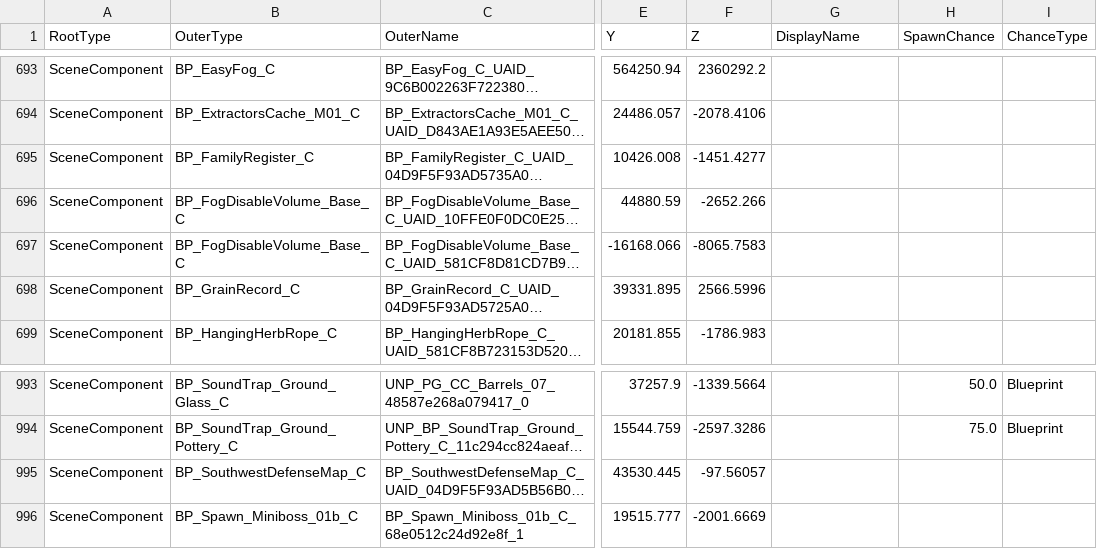
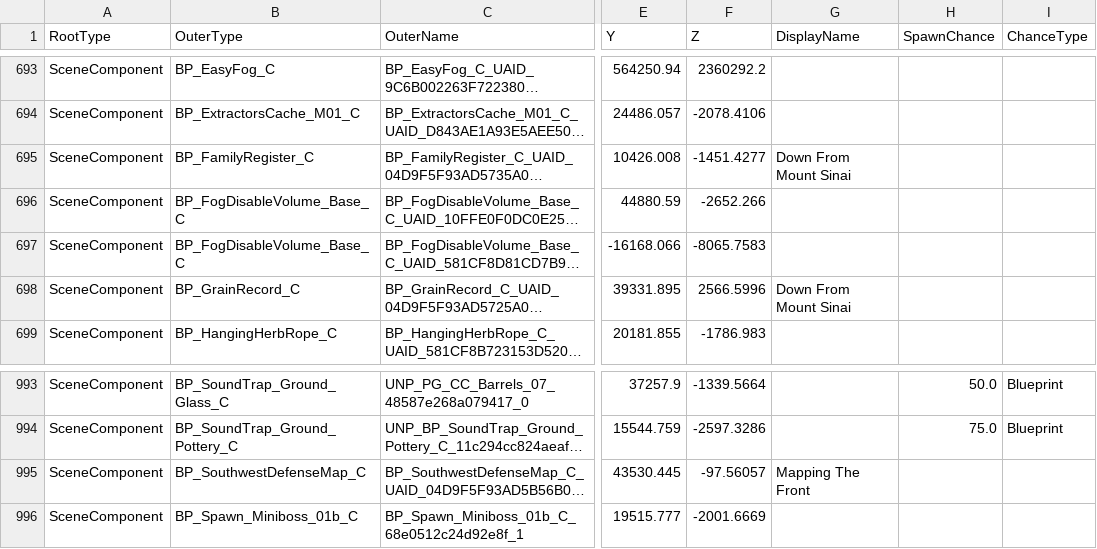
Before and after one commit to mattwright324/hunger-maps, a CSV file: map01_components.csv, drawn as a sheet; only a part is shown, gaps mark what is left out; long unchanged cells end in …; the diff covers the shown part only; the diff names each change by its address in the sheet, - before the commit and + after, or states it on an @@ line.

```diff
--- a/map01_components.csv
+++ b/map01_components.csv
-G695 (DisplayName): (empty)
+G695 (DisplayName): Down From Mount Sinai
-G698 (DisplayName): (empty)
+G698 (DisplayName): Down From Mount Sinai
-G995 (DisplayName): (empty)
+G995 (DisplayName): Mapping The Front
```
Also changed, not shown: 13 edited cells elsewhere in this file, map02_components.csv, map03_components.csv.
